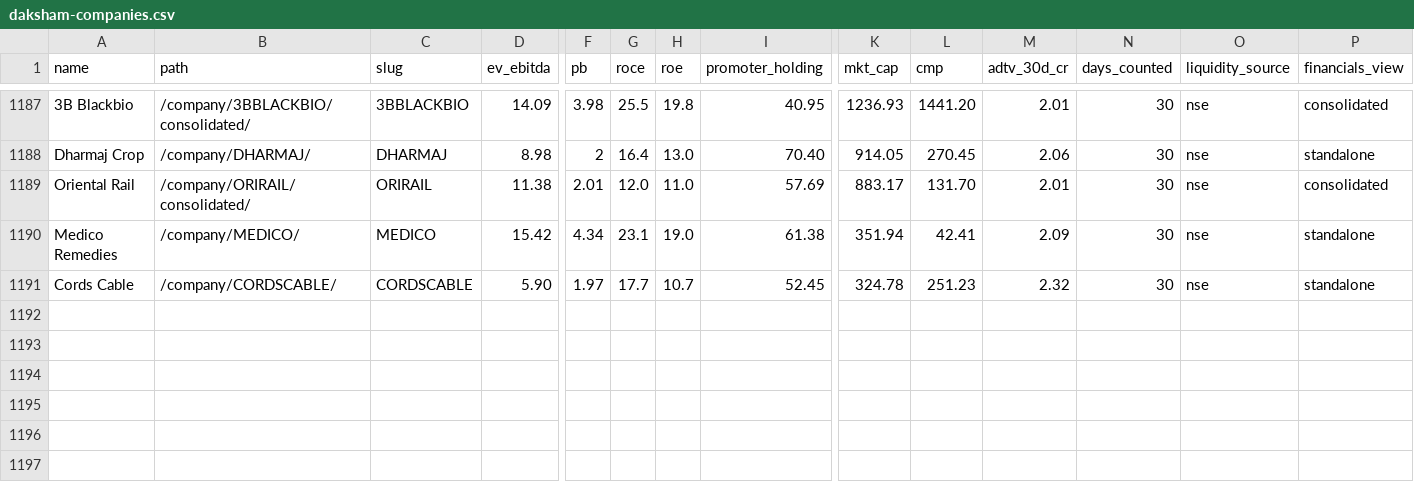
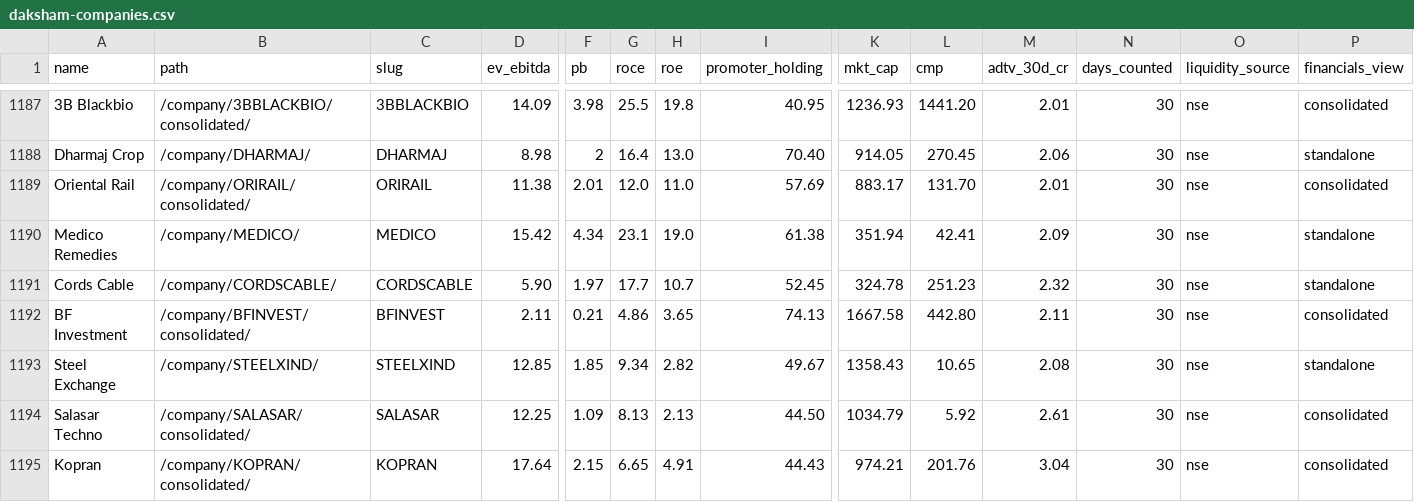
Before and after one commit to ceekay-munshot/daksham, a CSV file: public/data/daksham-companies.csv, drawn as a sheet; only a part is shown, gaps mark what is left out; rows hold the shown columns only; the diff names each change by its address in the sheet, - before the commit and + after, or states it on an @@ line.

```diff
--- a/public/data/daksham-companies.csv
+++ b/public/data/daksham-companies.csv
+row 1192: BF Investment | /company/BFINVEST/consolidated/ | BFINVEST | 2.11 | 0.21 | 4.86 | 3.65 | 74.13 | 1667.58 | 442.80 | 2.11 | 30 | nse | consolidated
+row 1193: Steel Exchange | /company/STEELXIND/ | STEELXIND | 12.85 | 1.85 | 9.34 | 2.82 | 49.67 | 1358.43 | 10.65 | 2.08 | 30 | nse | standalone
+row 1194: Salasar Techno | /company/SALASAR/consolidated/ | SALASAR | 12.25 | 1.09 | 8.13 | 2.13 | 44.50 | 1034.79 | 5.92 | 2.61 | 30 | nse | consolidated
+row 1195: Kopran | /company/KOPRAN/consolidated/ | KOPRAN | 17.64 | 2.15 | 6.65 | 4.91 | 44.43 | 974.21 | 201.76 | 3.04 | 30 | nse | consolidated
```
Also changed, not shown: 4 other files.
